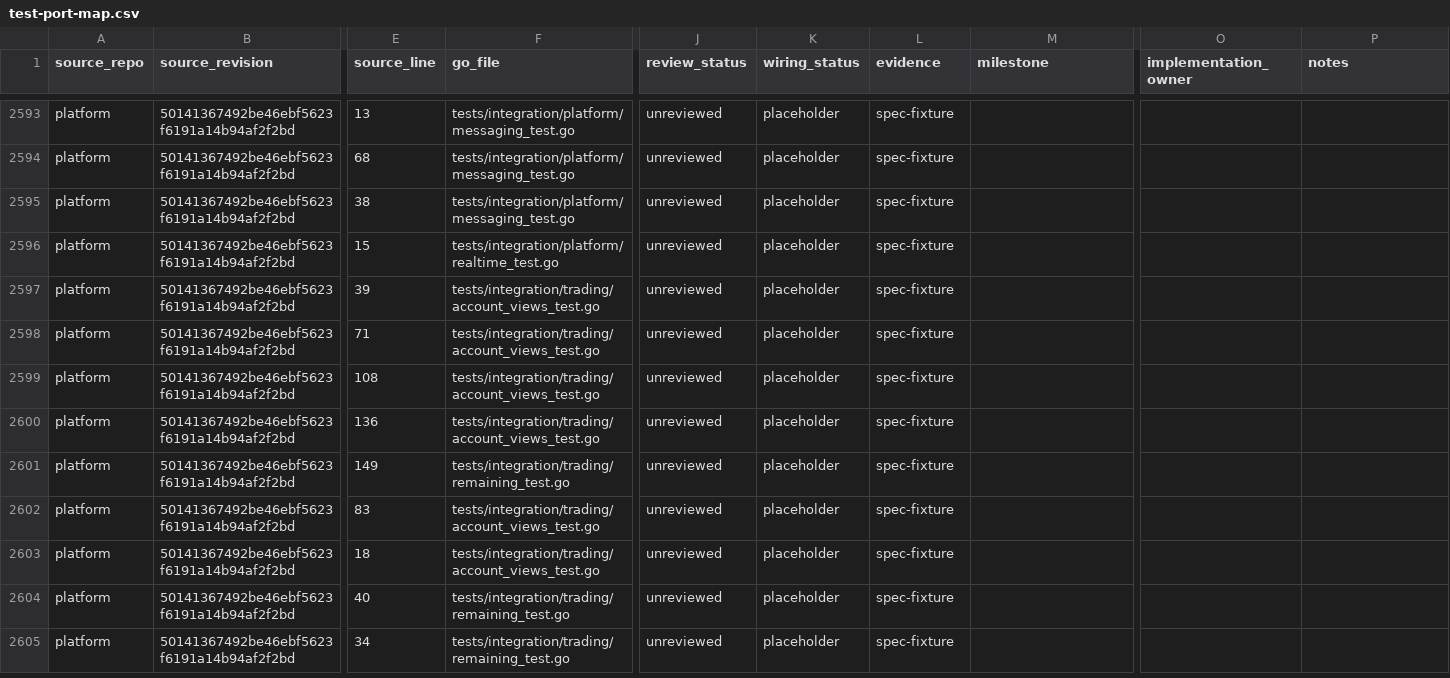
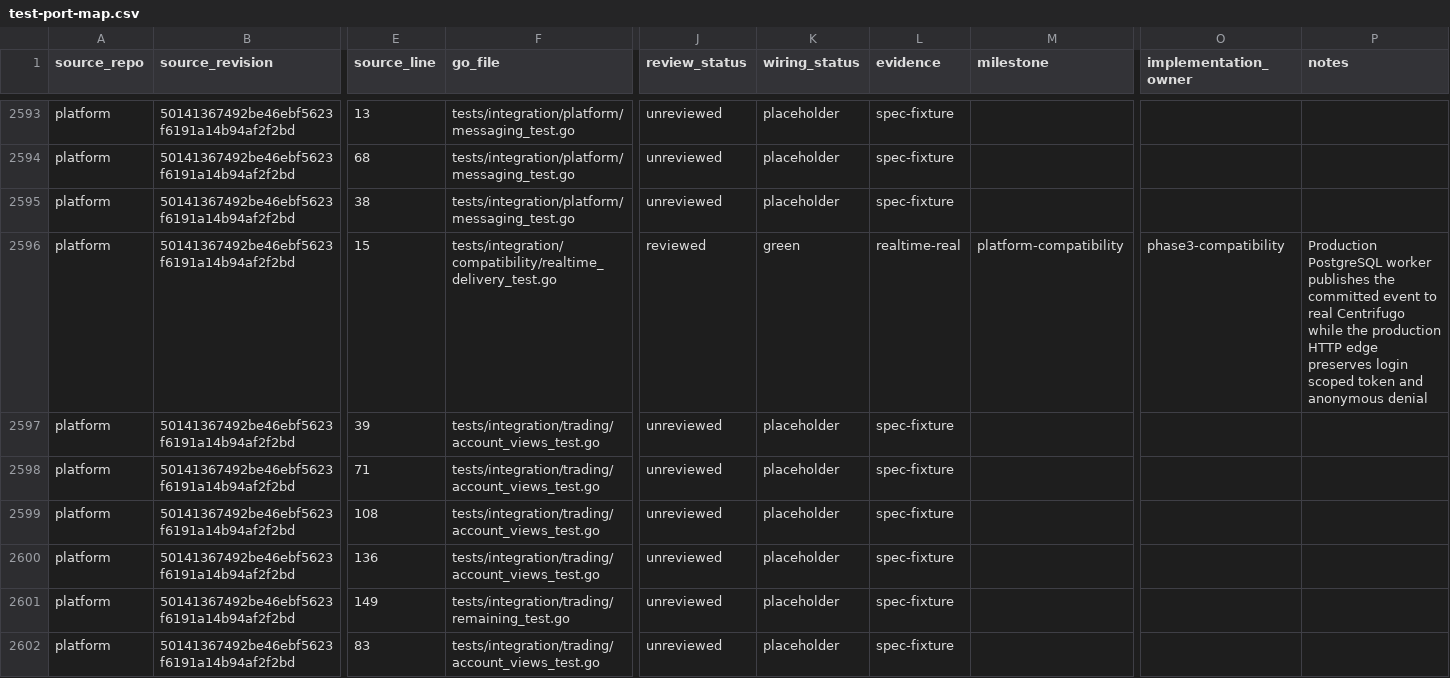
Before and after one commit to pbrazdil/platformgo, a CSV file: ports/test-port-map.csv, drawn as a sheet; only a part is shown, gaps mark what is left out; the shorter side is filled out with more unchanged rows; the diff names each change by its address in the sheet, - before the commit and + after, or states it on an @@ line.

Commit message:
test: accept realtime gateway source behavior

```diff
--- a/ports/test-port-map.csv
+++ b/ports/test-port-map.csv
-F2596 (go_file): tests/integration/platform/realtime_test.go
+F2596 (go_file): tests/integration/compatibility/realtime_delivery_test.go
-J2596 (review_status): unreviewed
+J2596 (review_status): reviewed
-K2596 (wiring_status): placeholder
+K2596 (wiring_status): green
-L2596 (evidence): spec-fixture
+L2596 (evidence): realtime-real
-M2596 (milestone): (empty)
+M2596 (milestone): platform-compatibility
-O2596 (implementation_owner): (empty)
+O2596 (implementation_owner): phase3-compatibility
-P2596 (notes): (empty)
+P2596 (notes): Production PostgreSQL worker publishes the committed event to real Centrifugo while the production HTTP edge preserves login scoped token and anonymous denial
```
Also changed, not shown: 3 other files.
